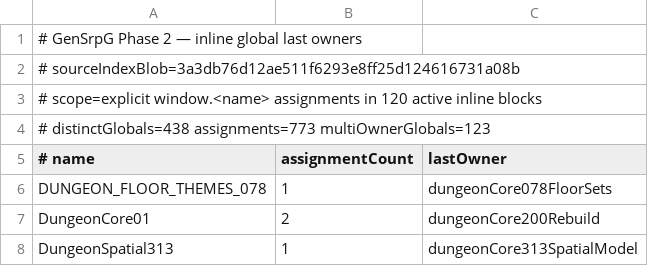
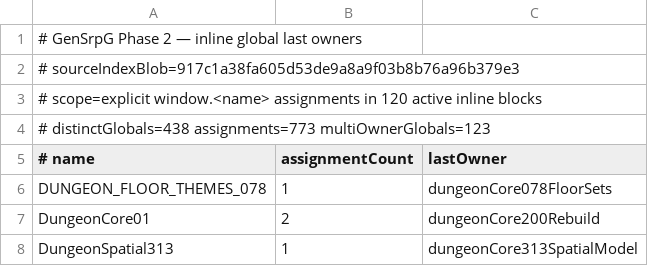
Before and after one commit to slyen4425-cloud/Zombicide-40k, a TSV file: docs/GENSRPG_PHASE2_INLINE_GLOBAL_LAST_OWNERS.tsv, drawn as a sheet; only a part is shown.

```diff
--- a/docs/GENSRPG_PHASE2_INLINE_GLOBAL_LAST_OWNERS.tsv
+++ b/docs/GENSRPG_PHASE2_INLINE_GLOBAL_LAST_OWNERS.tsv
@@ -1,3 +1,3 @@
 # GenSrpG Phase 2 — inline global last owners
-# sourceIndexBlob=3a3db76d12ae511f6293e8ff25d124616731a08b
+# sourceIndexBlob=917c1a38fa605d53de9a8a9f03b8b76a96b379e3
 # scope=explicit window.<name> assignments in 120 active inline blocks
```
Also changed, not shown: 6 other files.
